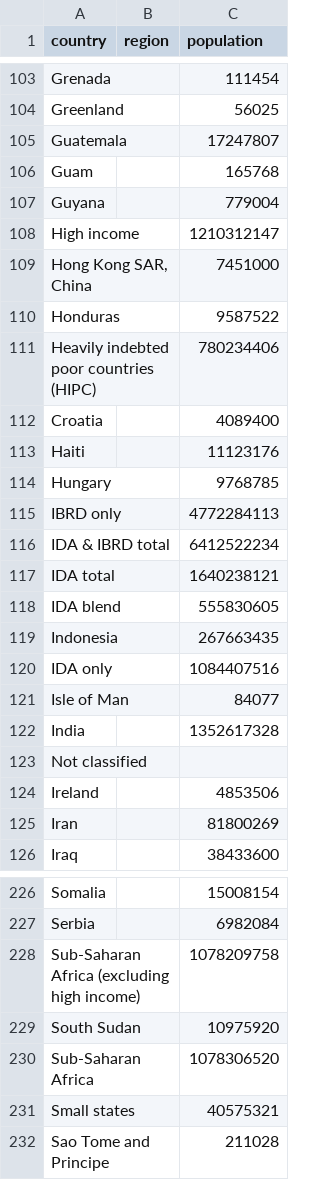
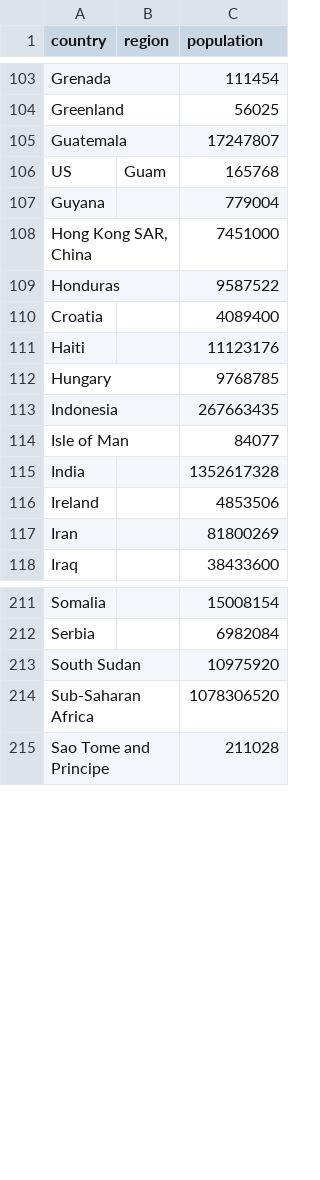
Before and after one commit to rrx/COVID-19, a CSV file: general_data/world-pop.csv, drawn as a sheet; only a part is shown, gaps mark what is left out; the diff covers the shown part only.

```diff
--- a/general_data/world-pop.csv
+++ b/general_data/world-pop.csv
@@ -105,8 +105,6 @@ Greenland,,56025
 Guatemala,,17247807
-Guam,,165768
+US,Guam,165768
 Guyana,,779004
-High income,,1210312147
 "Hong Kong SAR, China",,7451000
 Honduras,,9587522
-Heavily indebted poor countries (HIPC),,780234406
 Croatia,,4089400
@@ -114,11 +112,5 @@ Haiti,,11123176
 Hungary,,9768785
-IBRD only,,4772284113
-IDA & IBRD total,,6412522234
-IDA total,,1640238121
-IDA blend,,555830605
 Indonesia,,267663435
-IDA only,,1084407516
 Isle of Man,,84077
 India,,1352617328
-Not classified,,
 Ireland,,4853506
@@ -227,6 +212,4 @@ Somalia,,15008154
 Serbia,,6982084
-Sub-Saharan Africa (excluding high income),,1078209758
 South Sudan,,10975920
 Sub-Saharan Africa,,1078306520
-Small states,,40575321
 Sao Tome and Principe,,211028
```
Also changed, not shown: 14 removed rows and 2 edited cells elsewhere in this file, 2 other files.
